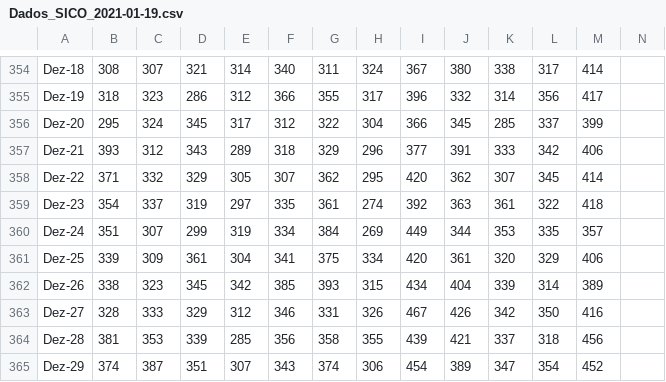
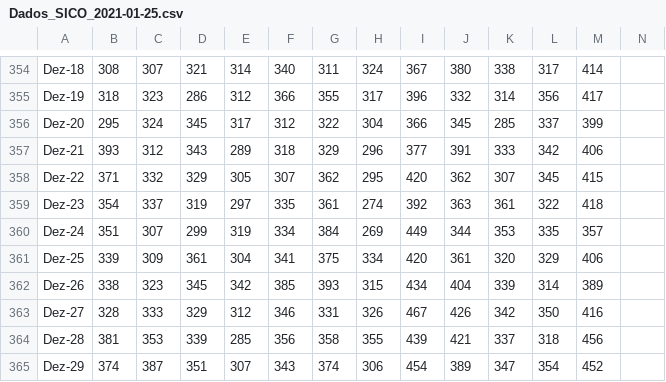
Before and after one commit to joao-dias-25/carta13, a CSV file: data/Portugal/Dados_SICO_2021-01-25.csv (was data/Portugal/Dados_SICO_2021-01-19.csv), drawn as a sheet; only a part is shown, gaps mark what is left out; the diff covers the shown part only.

```diff
--- a/data/Portugal/Dados_SICO_2021-01-19.csv
+++ b/data/Portugal/Dados_SICO_2021-01-25.csv
@@ -357,3 +357,3 @@
 "Dez-21","393","312","343","289","318","329","296","377","391","333","342","406",""
-"Dez-22","371","332","329","305","307","362","295","420","362","307","345","414",""
+"Dez-22","371","332","329","305","307","362","295","420","362","307","345","415",""
 "Dez-23","354","337","319","297","335","361","274","392","363","361","322","418",""
```
Also changed, not shown: 18 edited cells elsewhere in this file, data/Portugal/Dados_SICO_2021-01-12_2021.csv, 4 other files.
